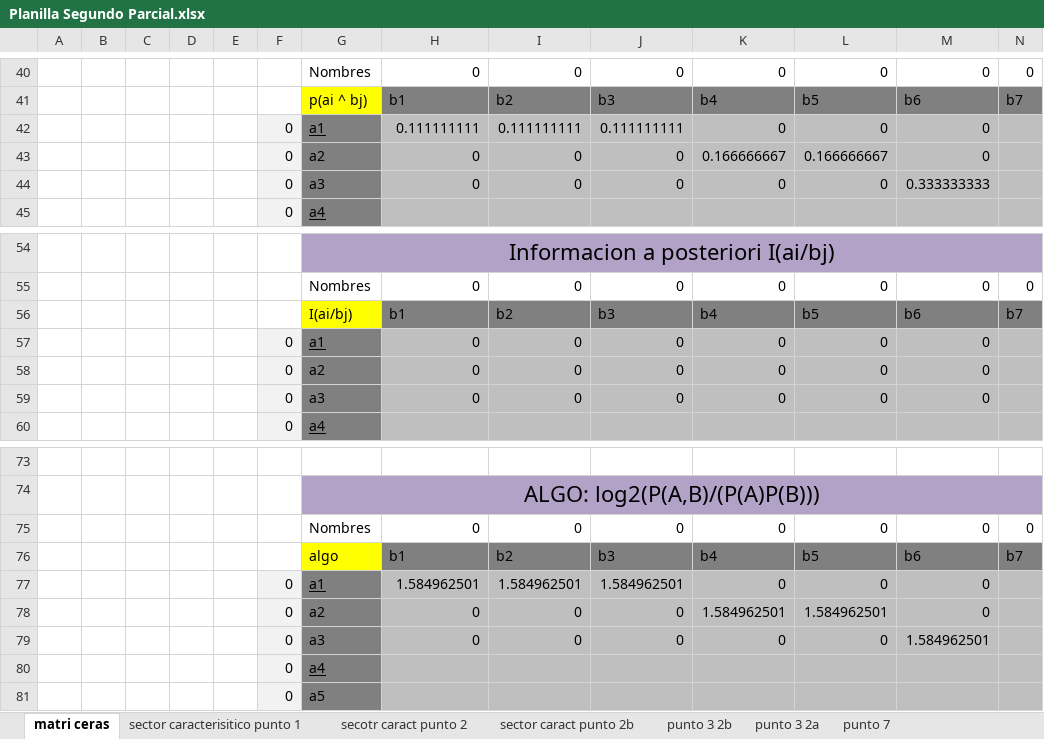
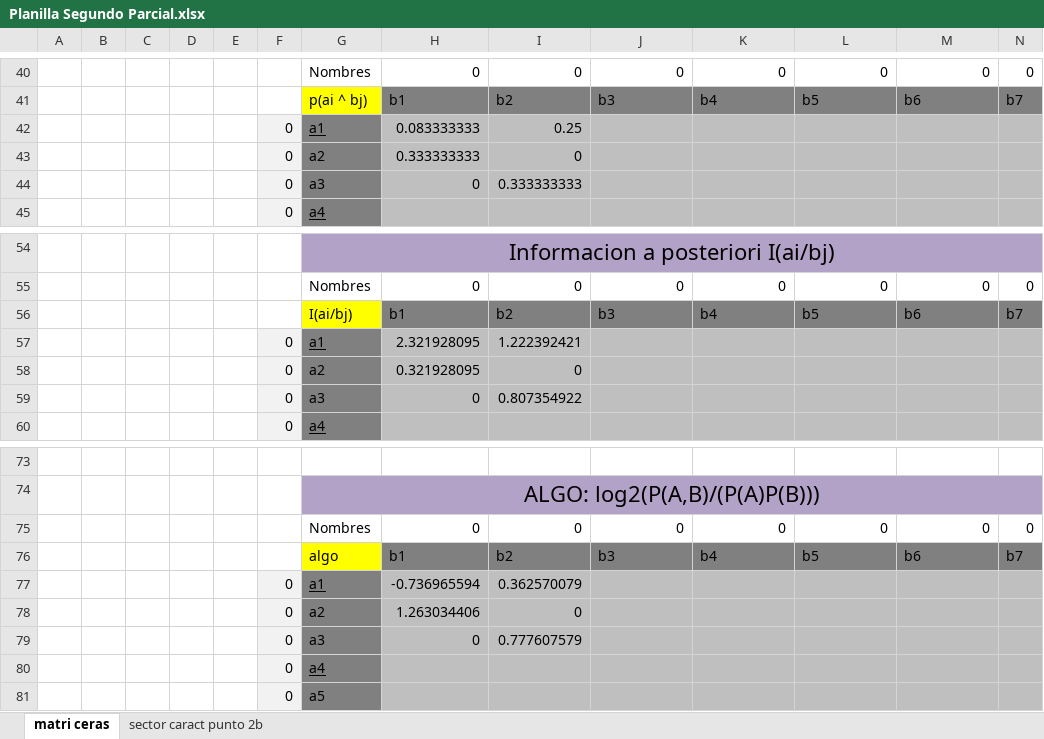
Before and after one commit to Mau-Lima/Planillas-Teoria-de-la-Informacion, an Excel workbook: Planilla Segundo Parcial.xlsx, sheet matri ceras, drawn as a sheet; only a part is shown, gaps mark what is left out; values as stored, in another font and other column widths than the file's, no borders; conditional formats not drawn; removed rows and columns are numbered as before the commit, all else as after; rows hold the shown columns only; the diff covers the shown part only; the diff names each change by its address in the sheet, - before the commit and + after, or states it on an @@ line.

```diff
--- a/Planilla Segundo Parcial.xlsx (sheet matri ceras)
+++ b/Planilla Segundo Parcial.xlsx (sheet matri ceras)
-sheet tab: sector caracterisitico punto 1
-sheet tab: secotr caract punto 2
-sheet tab: punto 3 2b
-sheet tab: punto 3 2a
-sheet tab: punto 7
-row 42:  |  |  |  |  | 0 | a1 | 0.111111111 | 0.111111111 | 0.111111111 | 0 | 0 | 0
-row 43:  |  |  |  |  | 0 | a2 | 0 | 0 | 0 | 0.166666667 | 0.166666667 | 0
-row 44:  |  |  |  |  | 0 | a3 | 0 | 0 | 0 | 0 | 0 | 0.333333333
+row 42:  |  |  |  |  | 0 | a1 | 0.083333333 | 0.25
+row 43:  |  |  |  |  | 0 | a2 | 0.333333333 | 0
+row 44:  |  |  |  |  | 0 | a3 | 0 | 0.333333333
-row 57:  |  |  |  |  | 0 | a1 | 0 | 0 | 0 | 0 | 0 | 0
-row 58:  |  |  |  |  | 0 | a2 | 0 | 0 | 0 | 0 | 0 | 0
-row 59:  |  |  |  |  | 0 | a3 | 0 | 0 | 0 | 0 | 0 | 0
+row 57:  |  |  |  |  | 0 | a1 | 2.321928095 | 1.222392421
+row 58:  |  |  |  |  | 0 | a2 | 0.321928095 | 0
+row 59:  |  |  |  |  | 0 | a3 | 0 | 0.807354922
-row 77:  |  |  |  |  | 0 | a1 | 1.584962501 | 1.584962501 | 1.584962501 | 0 | 0 | 0
-row 78:  |  |  |  |  | 0 | a2 | 0 | 0 | 0 | 1.584962501 | 1.584962501 | 0
-row 79:  |  |  |  |  | 0 | a3 | 0 | 0 | 0 | 0 | 0 | 1.584962501
+row 77:  |  |  |  |  | 0 | a1 | -0.736965594 | 0.362570079
+row 78:  |  |  |  |  | 0 | a2 | 1.263034406 | 0
+row 79:  |  |  |  |  | 0 | a3 | 0 | 0.777607579
```
Also changed, not shown: 7 added rows, 7 removed rows, 34 edited cells and cell formats elsewhere in this sheet, other sheet tabs.
